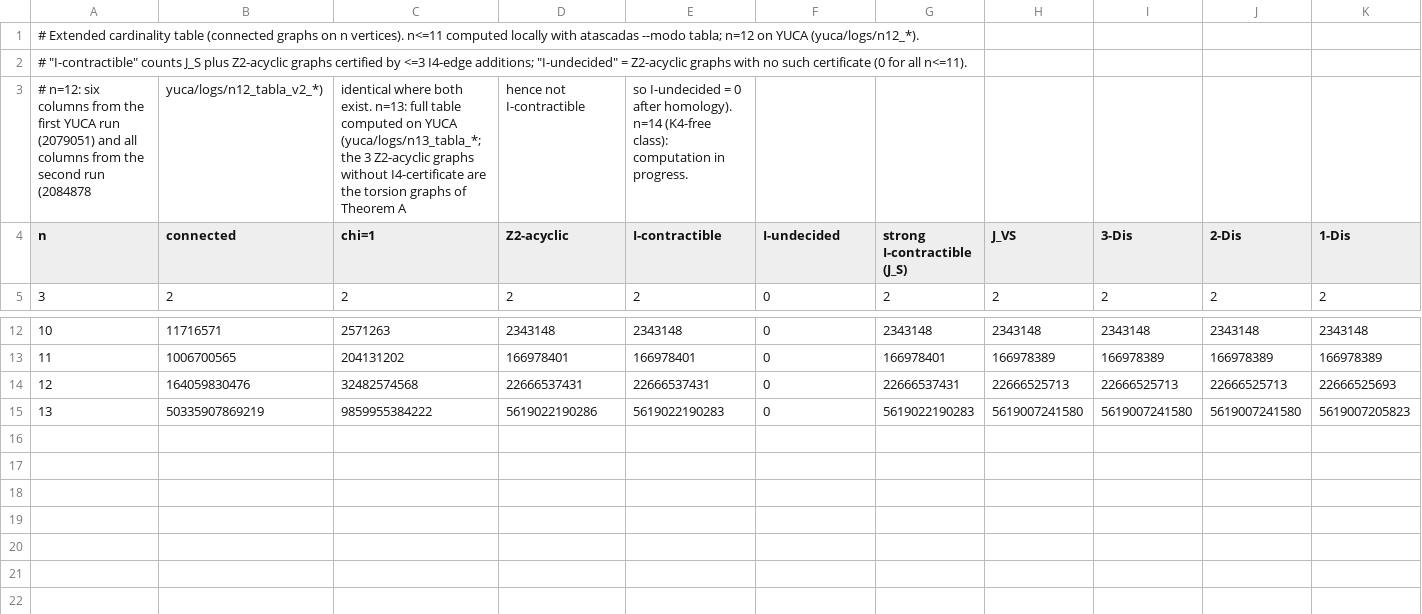
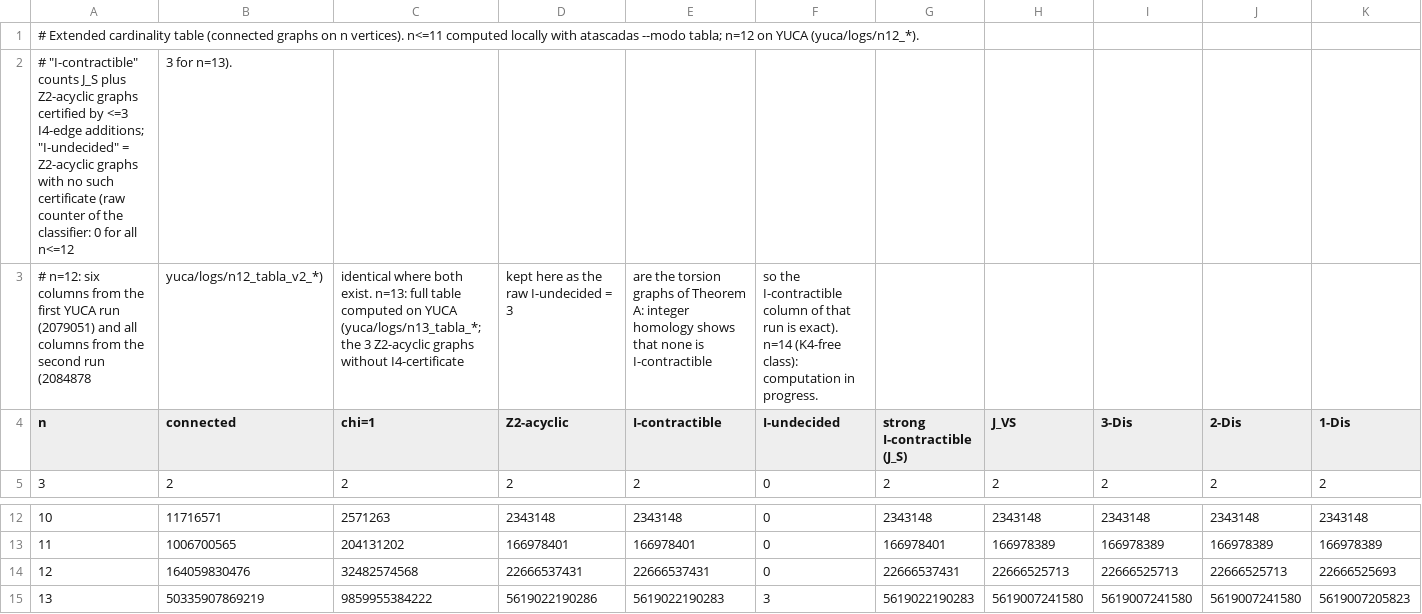
Before and after one commit to Geometric-and-Combinatorial-Structures/minimal-I-contractible-not-strong, a CSV file: data/table_cardinalities.csv, drawn as a sheet; only a part is shown, gaps mark what is left out; removed rows and columns are numbered as before the commit, all else as after; rows hold the shown columns only; the diff names each change by its address in the sheet, - before the commit and + after, or states it on an @@ line.

Commit message:
v2.1: remediation of round 2 of the external audit
Classifier (v2/src/atascadas_v2.c, VERSION v2.1):
- H-18 (extended): lines must end in a newline and contain no NUL; lines of 4096 bytes or
  more are invalid (exit 3); --prof must be a non-empty string of decimal digits (exit 1).
- H-25: fflush/ferror on stdout and stderr at the end (also --version): exit 6, priority.
- Q9: portable build flags (no -march=native) in build.sh.

Pipeline (v2/pipeline/campana_v2.py, schema campana_v2/2):
- H-24: strict summary grammar, strict generator stderr, receipt provenance and ownership.
- H-23: checks before touching the disk; exclusive mkdir; protected directories; pinned
  driver, source, classifier, geng and config; geng pinned by the exact version token
  printed by geng --version and by SHA-256 (both required); full --version in config and
  --help in bin/geng_help.txt; INIT_FAILED.txt after a failure (nothing deleted).
- H-29: aggregate takes all worker locks and archives earlier outputs; status counts
  readable/unreadable receipts and is not a certificate.
- H-22: strict references (one row, all columns, fatal conflicts, unique --expect keys,
  no empty comparison); --reference-g6 with --labelg compares canonical forms.

Tests: test_regressions_r2.py (89 cases), run_sanitizers.sh (two positive controls),
provenance.py (SHA-256 and --version recorded in every result); results in
v2/tests/results/v2.1/ (equivalence 49/49, robustness 25/25, pipeline 12/12,
regressions 89/89, sanitizers 19/19; the f6ab7e4 binary fails 10 of 16 classifier cases).
The v2 results in v2/tests/results/ are kept as they ran.

Data: table_cardinalities.csv row 13 I-undecided is the raw counter of the run (3).
Docs: README, data/README, src/README, paper/README (H-31, H-32, H-33).

```diff
--- a/data/table_cardinalities.csv
+++ b/data/table_cardinalities.csv
-row 2: # "I-contractible" counts J_S plus Z2-acyclic graphs certified by <=3 I4-edge additions; "I-undecided" = Z2-acyclic graphs with no such certificate (0 for all n<=11).
+row 2: # "I-contractible" counts J_S plus Z2-acyclic graphs certified by <=3 I4-edge additions; "I-undecided" = Z2-acyclic graphs with no such certificate (raw counter of the classifier: 0 for all n<=12 | 3 for n=13).
-C3 (chi=1): …without I4-certificate are the torsion graphs of Theorem A
+C3 (chi=1): …without I4-certificate
-D3 (Z2-acyclic): hence not I-contractible
+D3 (Z2-acyclic): kept here as the raw I-undecided = 3
-E3 (I-contractible): so I-undecided = 0 after homology). n=14 (K4-free class): computation in progress.
+E3 (I-contractible): are the torsion graphs of Theorem A: integer homology shows that none is I-contractible
-F3 (I-undecided): (empty)
+F3 (I-undecided): so the I-contractible column of that run is exact). n=14 (K4-free class): computation in progress.
-F15 (I-undecided): 0
+F15 (I-undecided): 3
```
Also changed, not shown: 22 other files.
